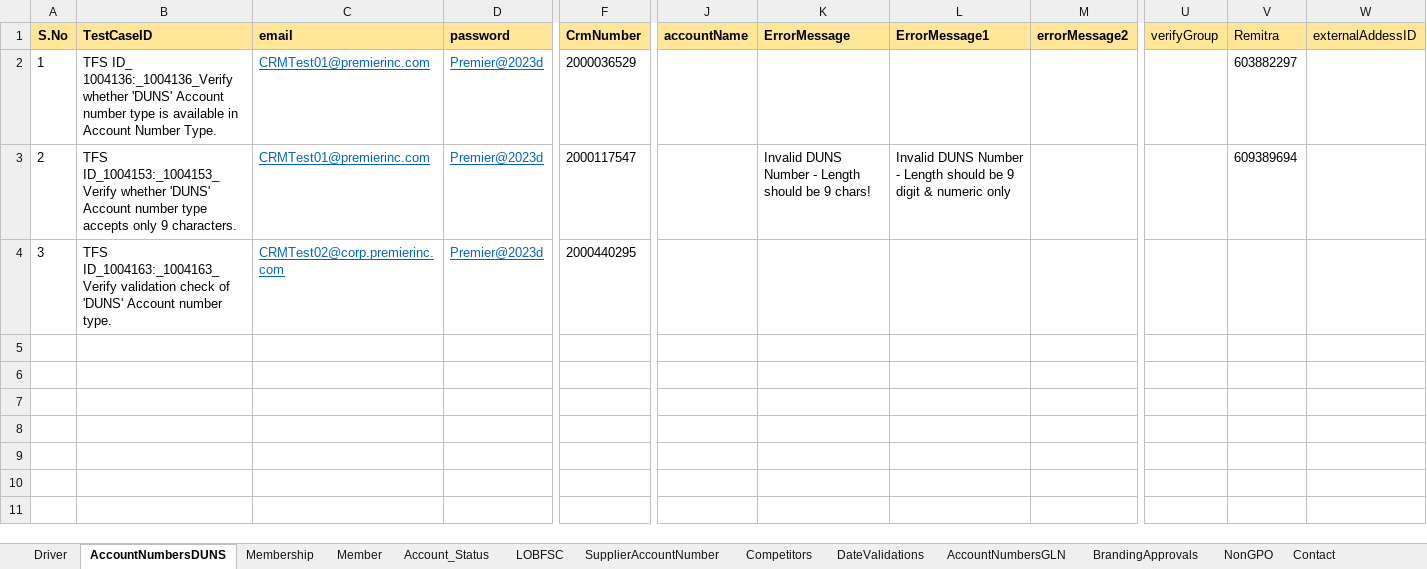
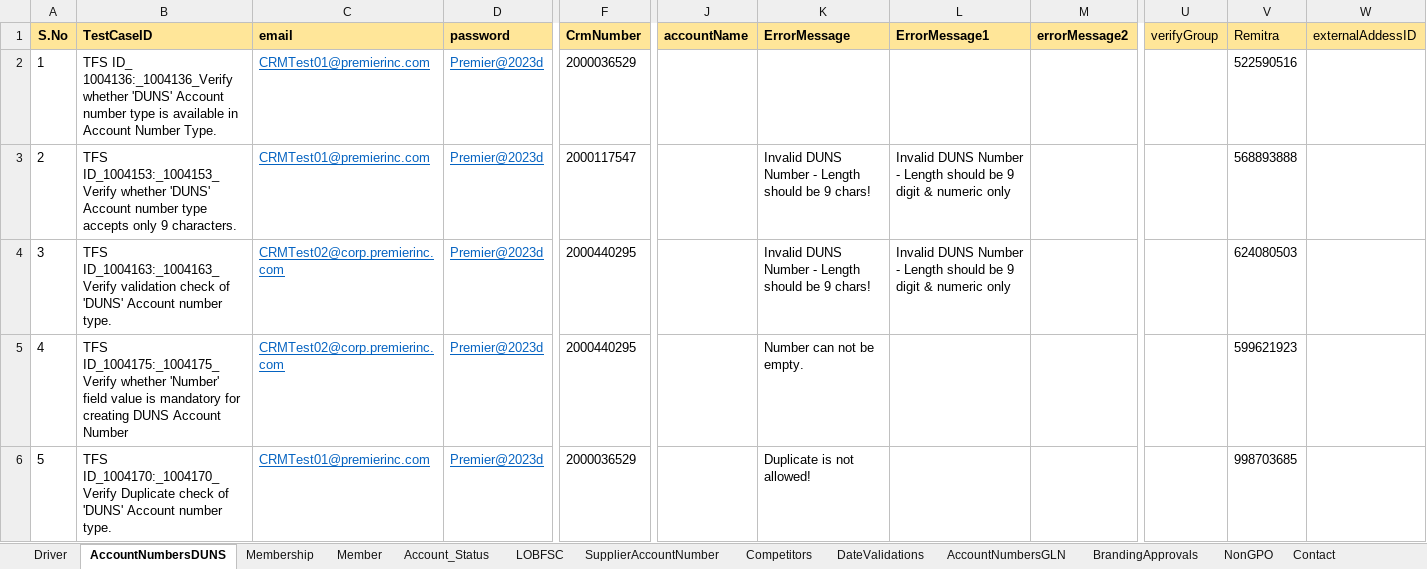
Before and after one commit to FaridhahN/Dynamics_CRM_Cloud_2023_Wave1, an Excel workbook: data/CRMCloud_Testdata.xlsx, sheet AccountNumbersDUNS, drawn as a sheet; only a part is shown, gaps mark what is left out; values as stored, in another font and other column widths than the file's, no borders; rows hold the shown columns only; the diff names each change by its address in the sheet, - before the commit and + after, or states it on an @@ line.

```diff
--- a/data/CRMCloud_Testdata.xlsx (sheet AccountNumbersDUNS)
+++ b/data/CRMCloud_Testdata.xlsx (sheet AccountNumbersDUNS)
-V2: 603882297
+V2: 522590516
-V3: 609389694
+V3: 568893888
-K4: (empty)
+K4: Invalid DUNS Number - Length should be 9 chars!
-L4: (empty)
+L4: Invalid DUNS Number - Length should be 9 digit & numeric only
-V4: (empty)
+V4: 624080503
+row 5: 4 | TFS ID_1004175:_1004175_Verify whether 'Number' field value is mandatory for creating DUNS Account Number | CRMTest02@corp.premierinc.com | Premier@2023d | 2000440295 |  | Number can not be empty. |  |  |  | 599621923
+row 6: 5 | TFS ID_1004170:_1004170_Verify Duplicate check of 'DUNS' Account number type. | CRMTest01@premierinc.com | Premier@2023d | 2000036529 |  | Duplicate is not allowed! |  |  |  | 998703685
```
Also changed, not shown: sheet Driver, hidden cells.
